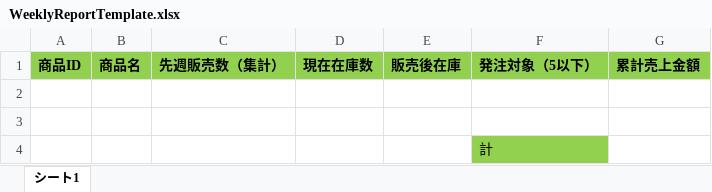
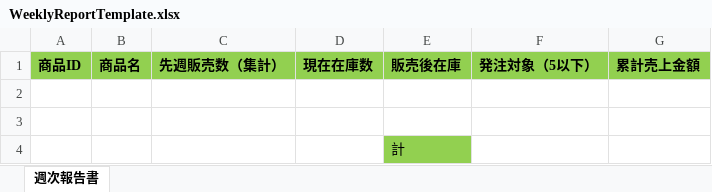
Before and after one commit to n-azuma-being/SalesManager-Azuma, an Excel workbook: SalesManager/Templates/WeeklyReportTemplate.xlsx, sheet 週次報告書, drawn as a sheet; values as stored, in another font and other column widths than the file's, no borders; table styles not drawn; removed rows and columns are numbered as before the commit, all else as after; the diff names each change by its address in the sheet, - before the commit and + after, or states it on an @@ line.

```diff
--- a/SalesManager/Templates/WeeklyReportTemplate.xlsx (sheet 週次報告書)
+++ b/SalesManager/Templates/WeeklyReportTemplate.xlsx (sheet 週次報告書)
-sheet tab: シート1
+sheet tab: 週次報告書
-row 4:  |  |  |  |  | 計
+row 4:  |  |  |  | 計
```
Also changed, not shown: 24 other files.
